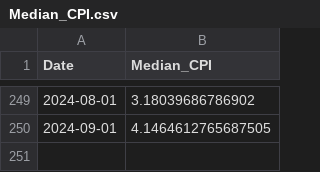
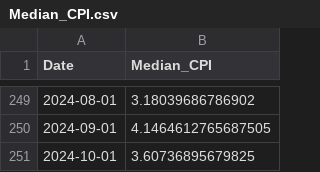
Before and after one commit to d-burke-data/Project_01, a CSV file: Data/Median_CPI.csv, drawn as a sheet; only a part is shown, gaps mark what is left out; the diff names each change by its address in the sheet, - before the commit and + after, or states it on an @@ line.

```diff
--- a/Data/Median_CPI.csv
+++ b/Data/Median_CPI.csv
+row 251: 2024-10-01 | 3.60736895679825
```
Also changed, not shown: Data/Home_Value.csv, Data/State_Population.csv, 3 other files.
